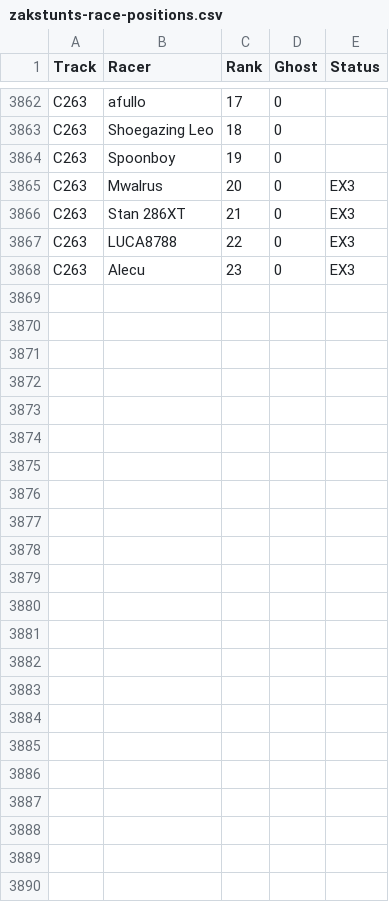
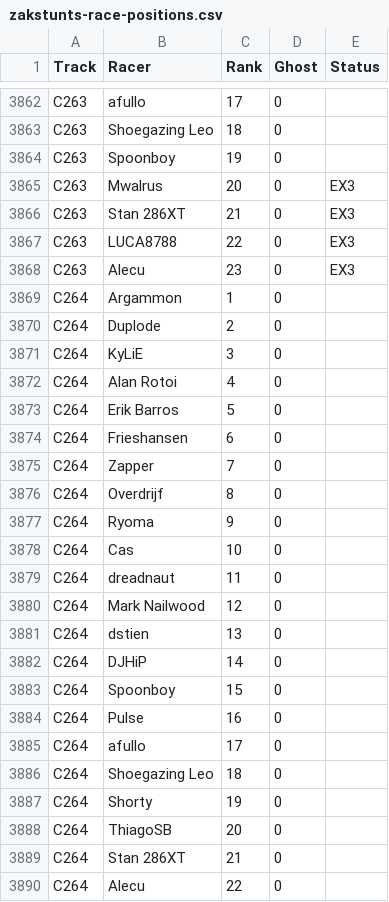
Before and after one commit to duplode/elo-zs, a CSV file: data/Zak/zakstunts-race-positions.csv, drawn as a sheet; only a part is shown, gaps mark what is left out.

Commit message:
Update ZakStunts results to ZCT264

```diff
--- a/data/Zak/zakstunts-race-positions.csv
+++ b/data/Zak/zakstunts-race-positions.csv
@@ -3868 +3868,23 @@ C263,LUCA8788,22,0,EX3
 C263,Alecu,23,0,EX3
+C264,Argammon,1,0,
+C264,Duplode,2,0,
+C264,KyLiE,3,0,
+C264,"Alan Rotoi",4,0,
+C264,"Erik Barros",5,0,
+C264,Frieshansen,6,0,
+C264,Zapper,7,0,
+C264,Overdrijf,8,0,
+C264,Ryoma,9,0,
+C264,Cas,10,0,
+C264,dreadnaut,11,0,
+C264,"Mark Nailwood",12,0,
+C264,dstien,13,0,
+C264,DJHiP,14,0,
+C264,Spoonboy,15,0,
+C264,Pulse,16,0,
+C264,afullo,17,0,
+C264,"Shoegazing Leo",18,0,
+C264,Shorty,19,0,
+C264,ThiagoSB,20,0,
+C264,"Stan 286XT",21,0,
+C264,Alecu,22,0,
```
